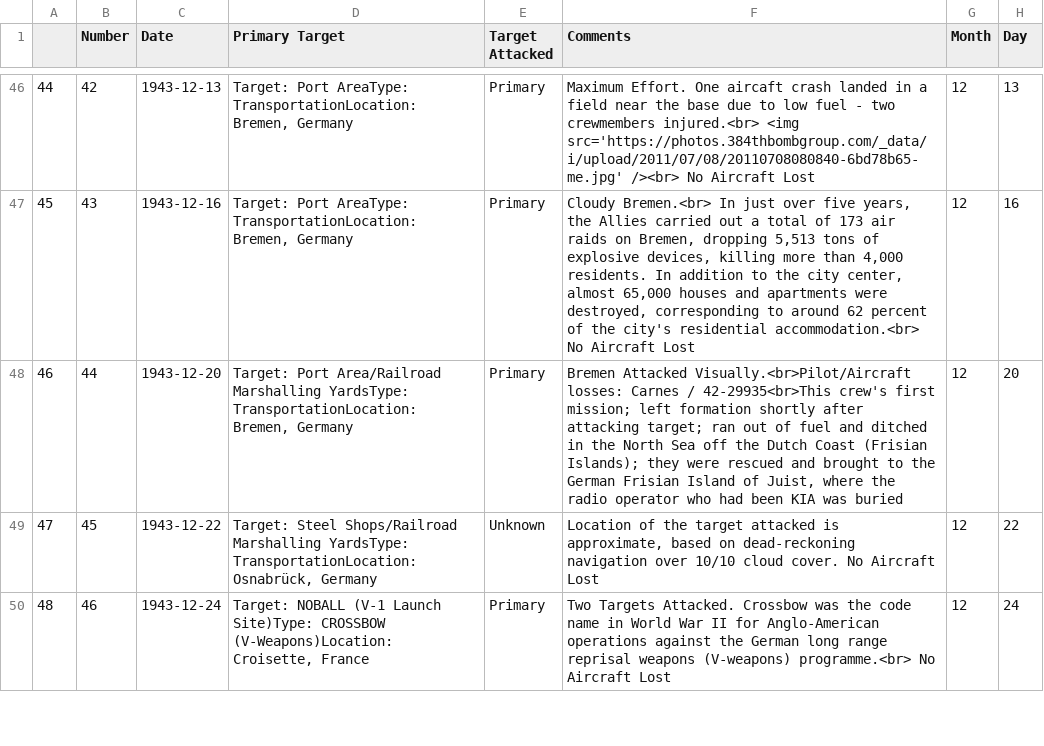
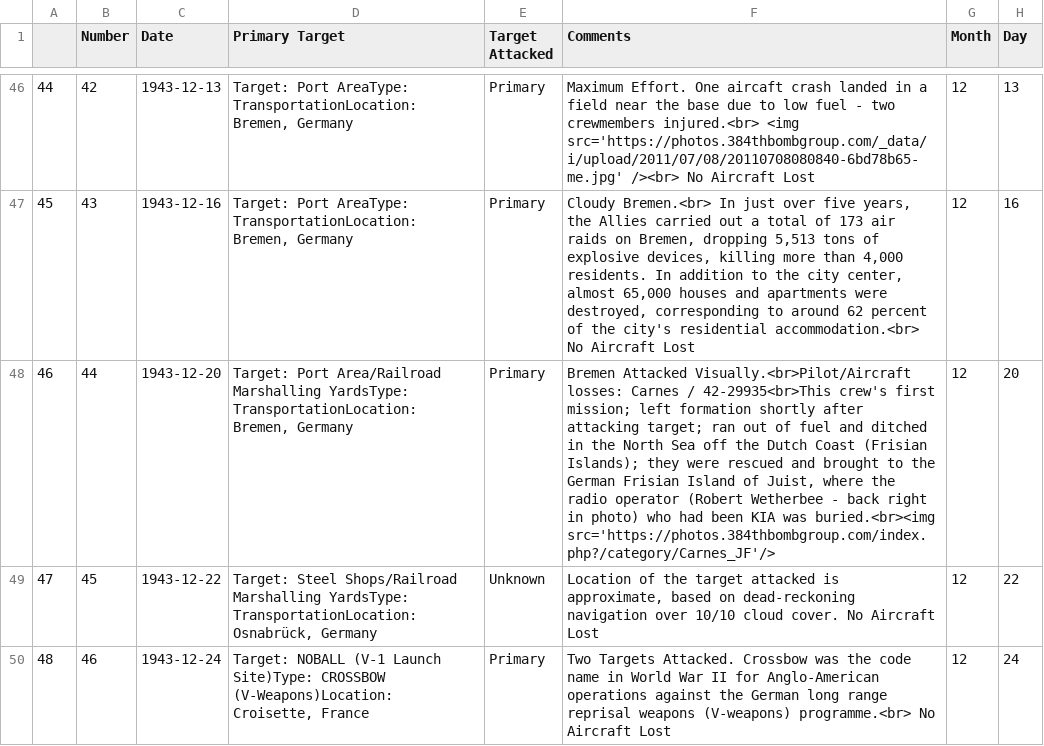
Before and after one commit to velocharts/384th-missions, a CSV file: 1943.csv, drawn as a sheet; only a part is shown, gaps mark what is left out.

Commit message:
Update 1943.csv

```diff
--- a/1943.csv
+++ b/1943.csv
@@ -47,3 +47,3 @@
 45,43,1943-12-16,"Target: Port AreaType: TransportationLocation: Bremen, Germany",Primary,"Cloudy Bremen.<br> In just over five years, the Allies carried out a total of 173 air raids on Bremen, dropping 5,513 tons of explosive devices, killing more than 4,000 residents. In addition to the city center, almost 65,000 houses and apartments were destroyed, corresponding to around 62 percent of the city's residential accommodation.<br>  No Aircraft Lost",12,16
-46,44,1943-12-20,"Target: Port Area/Railroad Marshalling YardsType: TransportationLocation: Bremen, Germany",Primary,"Bremen Attacked Visually.<br>Pilot/Aircraft losses: Carnes / 42‑29935<br>This crew's first mission; left formation shortly after attacking target; ran out of fuel and ditched in the North Sea off the Dutch Coast (Frisian Islands); they were rescued and brought to the German Frisian Island of Juist, where the radio operator who had been KIA was buried",12,20
+46,44,1943-12-20,"Target: Port Area/Railroad Marshalling YardsType: TransportationLocation: Bremen, Germany",Primary,"Bremen Attacked Visually.<br>Pilot/Aircraft losses: Carnes / 42‑29935<br>This crew's first mission; left formation shortly after attacking target; ran out of fuel and ditched in the North Sea off the Dutch Coast (Frisian Islands); they were rescued and brought to the German Frisian Island of Juist, where the radio operator (Robert Wetherbee - back right in photo) who had been KIA was buried.<br><img src='https://photos.384thbombgroup.com/index.php?/category/Carnes_JF'/>",12,20
 47,45,1943-12-22,"Target: Steel Shops/Railroad Marshalling YardsType: TransportationLocation: Osnabrück, Germany",Unknown,"Location of the target attacked is approximate, based on dead-reckoning navigation over 10/10 cloud cover. No Aircraft Lost",12,22
```
